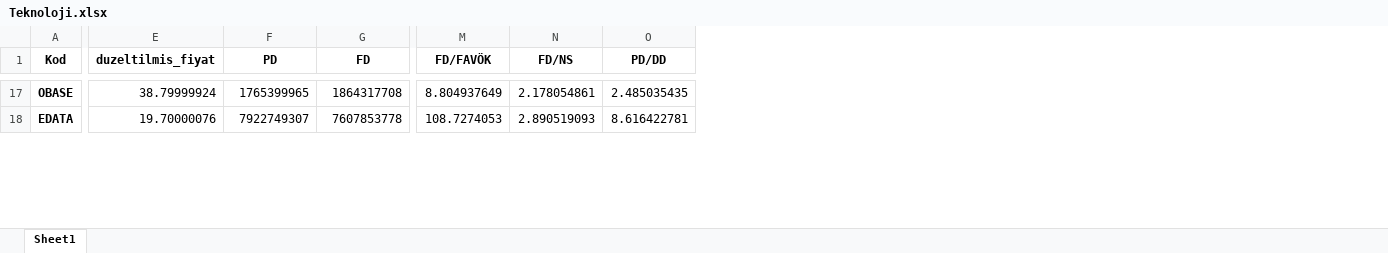
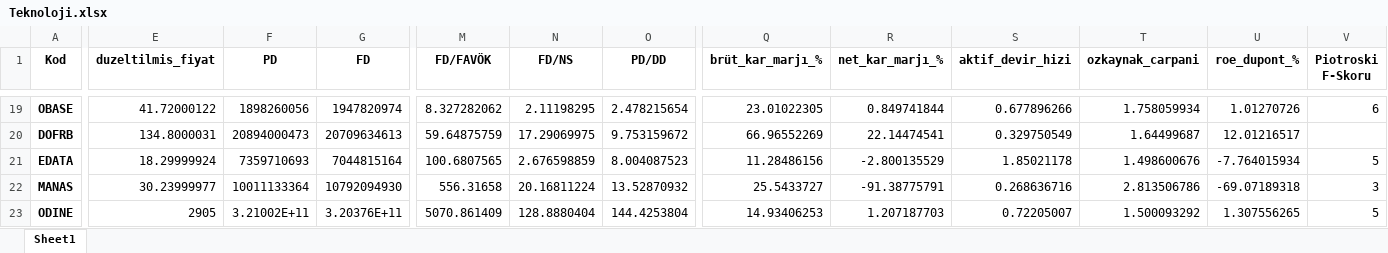
Before and after one commit to okandeniz/Stock-Market-Analysis, an Excel workbook: sektorler/Teknoloji.xlsx, sheet Sheet1, drawn as a sheet; only a part is shown, gaps mark what is left out; values as stored, in another font and other column widths than the file's, no borders; addresses are those after the commit; rows hold the shown columns only; the diff covers the shown part only; the diff names each change by its address in the sheet, - before the commit and + after, or states it on an @@ line.

```diff
--- a/sektorler/Teknoloji.xlsx (sheet Sheet1)
+++ b/sektorler/Teknoloji.xlsx (sheet Sheet1)
+column Q (brüt_kar_marjı_%), row 19: 23.01022305; row 21: 11.28486156
+column R (net_kar_marjı_%), row 19: 0.849741844; row 21: -2.800135529
+column S (aktif_devir_hizi), row 19: 0.677896266; row 21: 1.85021178
+column T (ozkaynak_carpani), row 19: 1.758059934; row 21: 1.498600676
+column U (roe_dupont_%), row 19: 1.01270726; row 21: -7.764015934
+column V (Piotroski F-Skoru), row 19: 6; row 21: 5
-E19 (duzeltilmis_fiyat): 38.79999924
+E19 (duzeltilmis_fiyat): 41.72000122
-F19 (PD): 1765399965
+F19 (PD): 1898260056
-G19 (FD): 1864317708
+G19 (FD): 1947820974
-M19 (FD/FAVÖK): 8.804937649
+M19 (FD/FAVÖK): 8.327282062
-N19 (FD/NS): 2.178054861
+N19 (FD/NS): 2.11198295
-O19 (PD/DD): 2.485035435
+O19 (PD/DD): 2.478215654
+row 20: DOFRB | 134.8000031 | 20894000473 | 20709634613 | 59.64875759 | 17.29069975 | 9.753159672 | 66.96552269 | 22.14474541 | 0.329750549 | 1.64499687 | 12.01216517
-E21 (duzeltilmis_fiyat): 19.70000076
+E21 (duzeltilmis_fiyat): 18.29999924
-F21 (PD): 7922749307
+F21 (PD): 7359710693
-G21 (FD): 7607853778
+G21 (FD): 7044815164
-M21 (FD/FAVÖK): 108.7274053
+M21 (FD/FAVÖK): 100.6807565
-N21 (FD/NS): 2.890519093
+N21 (FD/NS): 2.676598859
-O21 (PD/DD): 8.616422781
+O21 (PD/DD): 8.004087523
+row 22: MANAS | 30.23999977 | 10011133364 | 10792094930 | 556.31658 | 20.16811224 | 13.52870932 | 25.5433727 | -91.38775791 | 0.268636716 | 2.813506786 | -69.07189318 | 3
+row 23: ODINE | 2905 | 3.21002E+11 | 3.20376E+11 | 5070.861409 | 128.8880404 | 144.4253804 | 14.93406253 | 1.207187703 | 0.72205007 | 1.500093292 | 1.307556265 | 5
```
Also changed, not shown: 10 added rows, 10 removed rows and 245 edited cells elsewhere in this sheet, sektorler/Elektrik - Doğalgaz Dağıtım.xlsx, sektorler/Gıda.xlsx, 57 other files.
